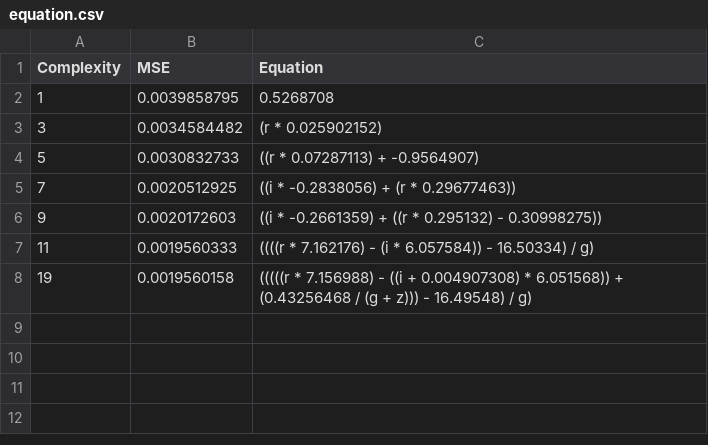
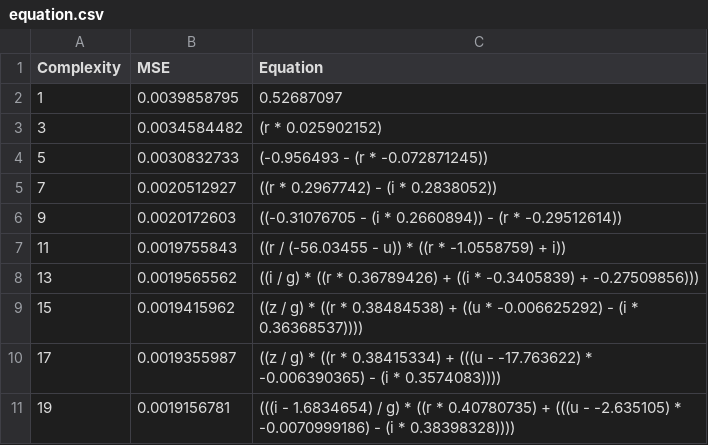
Before and after one commit to shreeprasadbhat/mtech-thesis, a CSV file: project-3/SRz/runs/01/equation.csv, drawn as a sheet.

```diff
--- a/project-3/SRz/runs/01/equation.csv
+++ b/project-3/SRz/runs/01/equation.csv
@@ -1,8 +1,11 @@
 Complexity|MSE|Equation
-1|0.0039858795|0.5268708
+1|0.0039858795|0.52687097
 3|0.0034584482|(r * 0.025902152)
-5|0.0030832733|((r * 0.07287113) + -0.9564907)
-7|0.0020512925|((i * -0.2838056) + (r * 0.29677463))
-9|0.0020172603|((i * -0.2661359) + ((r * 0.295132) - 0.30998275))
-11|0.0019560333|((((r * 7.162176) - (i * 6.057584)) - 16.50334) / g)
-19|0.0019560158|(((((r * 7.156988) - ((i + 0.004907308) * 6.051568)) + (0.43256468 / (g + z))) - 16.49548) / g)
+5|0.0030832733|(-0.956493 - (r * -0.072871245))
+7|0.0020512927|((r * 0.2967742) - (i * 0.2838052))
+9|0.0020172603|((-0.31076705 - (i * 0.2660894)) - (r * -0.29512614))
+11|0.0019755843|((r / (-56.03455 - u)) * ((r * -1.0558759) + i))
+13|0.0019565562|((i / g) * ((r * 0.36789426) + ((i * -0.3405839) + -0.27509856)))
+15|0.0019415962|((z / g) * ((r * 0.38484538) + ((u * -0.006625292) - (i * 0.36368537))))
+17|0.0019355987|((z / g) * ((r * 0.38415334) + (((u - -17.763622) * -0.006390365) - (i * 0.3574083))))
+19|0.0019156781|(((i - 1.6834654) / g) * ((r * 0.40780735) + (((u - -2.635105) * -0.0070999186) - (i * 0.38398328))))
```
Also changed, not shown: project-3/SRz/runs/01/dataframe.csv, 33 other files.
